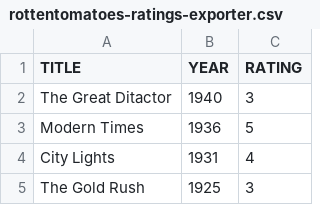
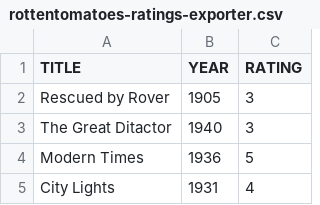
Before and after one commit to caiobegotti/Scripts, a CSV file: rottentomatoes-ratings-exporter.csv, drawn as a sheet; only a part is shown; the shorter side is filled out with more unchanged rows.

Commit message:
Update rottentomatoes-ratings-exporter.csv

```diff
--- a/rottentomatoes-ratings-exporter.csv
+++ b/rottentomatoes-ratings-exporter.csv
@@ -1,2 +1,3 @@
 TITLE, YEAR, RATING
+"Rescued by Rover", 1905, 3
 "The Great Ditactor", 1940, 3
```
